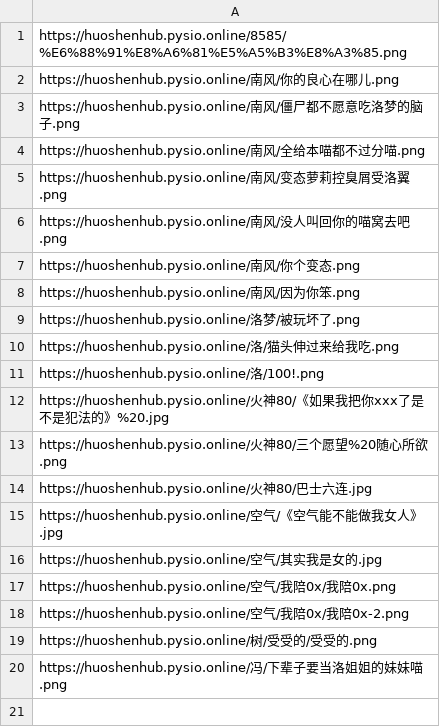
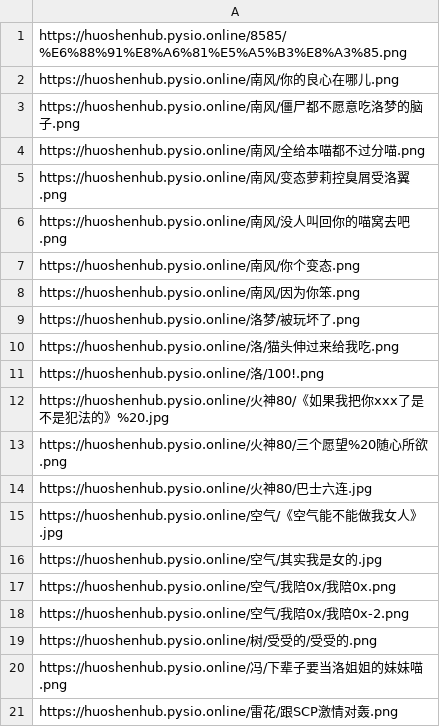
Before and after one commit to pysio2007/HuoShen80Hub, a CSV file: url.csv, drawn as a sheet.

```diff
--- a/url.csv
+++ b/url.csv
@@ -20 +20,2 @@ https://huoshenhub.pysio.online/树/受受的/受受的.png
 https://huoshenhub.pysio.online/冯/下辈子要当洛姐姐的妹妹喵.png
+https://huoshenhub.pysio.online/雷花/跟SCP激情对轰.png
```
Also changed, not shown: 1 other file.
